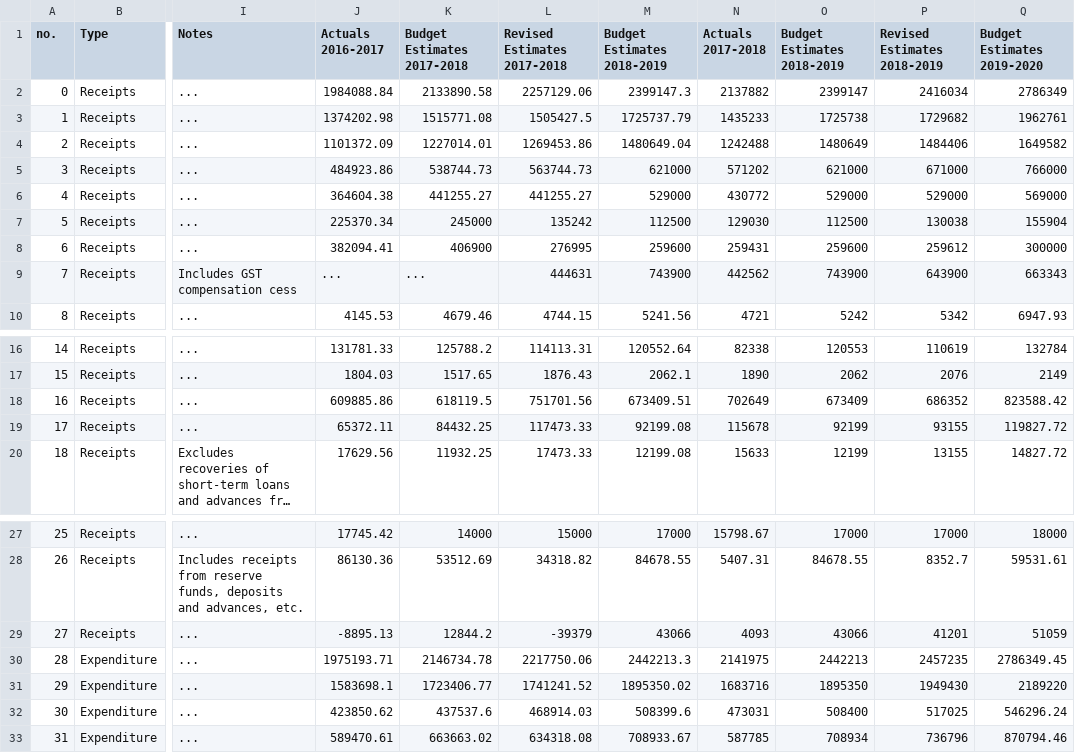
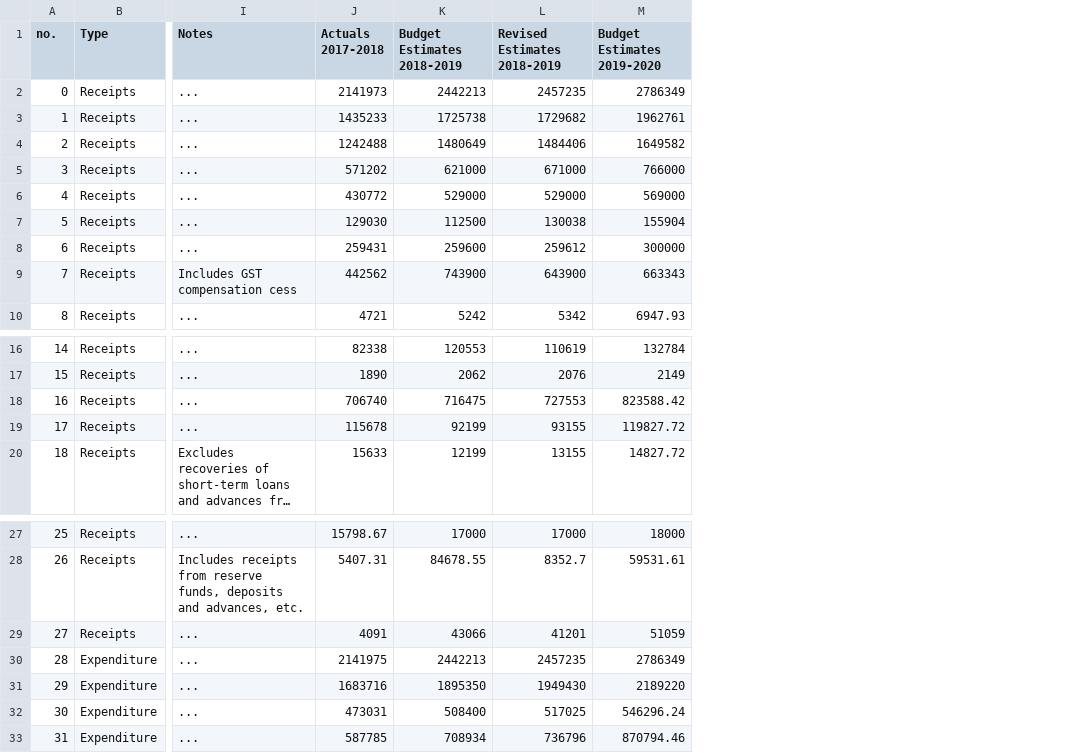
Before and after one commit to cbgaindia/viz-testlabs, a CSV file: visualisations/union-budget-board-2019/budget-profile/data.csv, drawn as a sheet; only a part is shown, gaps mark what is left out; long unchanged cells end in …; removed rows and columns are numbered as before the commit, all else as after; the diff names each change by its address in the sheet, - before the commit and + after, or states it on an @@ line.

Commit message:
Update Budget Profile Data and JS for FY2018 BE & RE figures

```diff
--- a/visualisations/union-budget-board-2019/budget-profile/data.csv
+++ b/visualisations/union-budget-board-2019/budget-profile/data.csv
-column J (Actuals 2016-2017), rows 2-10: 1984088.84 | 1374202.98 | 1101372.09 | 484923.86 | 364604.38 | 225370.34 | 382094.41 | ... | 4145.53; rows 16-20: 131781.33 | 1804.03 | 609885.86 | 65372.11 | 17629.56; rows 27-33: 17745.42 | 86130.36 | -8895.13 | 1975193.71 | 1583698.1 | 423850.62 | 589470.61
-column K (Budget Estimates 2017-2018), rows 2-10: 2133890.58 | 1515771.08 | 1227014.01 | 538744.73 | 441255.27 | 245000 | 406900 | ... | 4679.46; rows 16-20: 125788.2 | 1517.65 | 618119.5 | 84432.25 | 11932.25; rows 27-33: 14000 | 53512.69 | 12844.2 | 2146734.78 | 1723406.77 | 437537.6 | 663663.02
-column L (Revised Estimates 2017-2018), rows 2-10: 2257129.06 | 1505427.5 | 1269453.86 | 563744.73 | 441255.27 | 135242 | 276995 | 444631 | 4744.15; rows 16-20: 114113.31 | 1876.43 | 751701.56 | 117473.33 | 17473.33; rows 27-33: 15000 | 34318.82 | -39379 | 2217750.06 | 1741241.52 | 468914.03 | 634318.08
-column M (Budget Estimates 2018-2019), rows 2-10: 2399147.3 | 1725737.79 | 1480649.04 | 621000 | 529000 | 112500 | 259600 | 743900 | 5241.56; rows 16-20: 120552.64 | 2062.1 | 673409.51 | 92199.08 | 12199.08; rows 27-33: 17000 | 84678.55 | 43066 | 2442213.3 | 1895350.02 | 508399.6 | 708933.67
-J2 (Actuals 2017-2018): 2137882
+J2 (Actuals 2017-2018): 2141973
-K2 (Budget Estimates 2018-2019): 2399147
+K2 (Budget Estimates 2018-2019): 2442213
-L2 (Revised Estimates 2018-2019): 2416034
+L2 (Revised Estimates 2018-2019): 2457235
-J18 (Actuals 2017-2018): 702649
+J18 (Actuals 2017-2018): 706740
-K18 (Budget Estimates 2018-2019): 673409
+K18 (Budget Estimates 2018-2019): 716475
-L18 (Revised Estimates 2018-2019): 686352
+L18 (Revised Estimates 2018-2019): 727553
-J29 (Actuals 2017-2018): 4093
+J29 (Actuals 2017-2018): 4091
-M30 (Budget Estimates 2019-2020): 2786349.45
+M30 (Budget Estimates 2019-2020): 2786349
```
Also changed, not shown: 1 other file.
